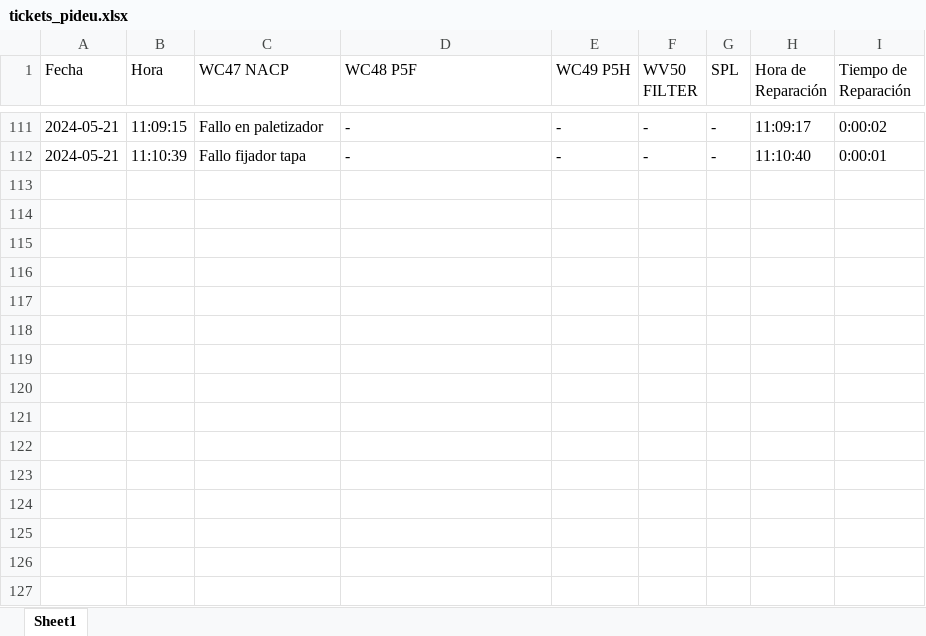
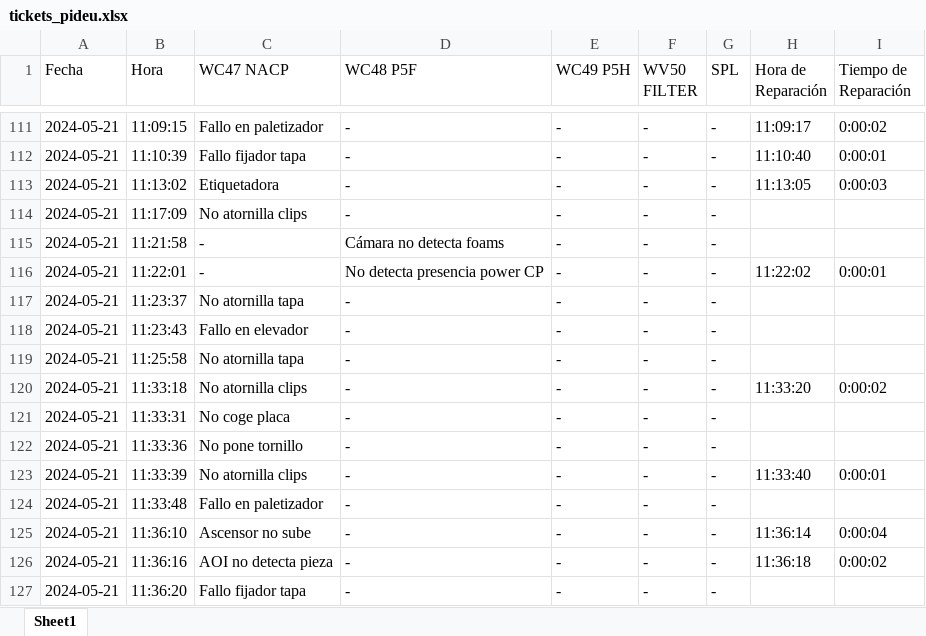
Before and after one commit to guillem-edo/ticket_management__launcher, an Excel workbook: beta_version/excel_files/tickets_pideu.xlsx, sheet Sheet1, drawn as a sheet; only a part is shown, gaps mark what is left out; values as stored, in another font and other column widths than the file's, no borders; the diff names each change by its address in the sheet, - before the commit and + after, or states it on an @@ line.

Commit message:
update ticket_management.py / v.16.5

```diff
--- a/beta_version/excel_files/tickets_pideu.xlsx (sheet Sheet1)
+++ b/beta_version/excel_files/tickets_pideu.xlsx (sheet Sheet1)
+row 113: 2024-05-21 | 11:13:02 | Etiquetadora | - | - | - | - | 11:13:05 | 0:00:03
+row 114: 2024-05-21 | 11:17:09 | No atornilla clips | - | - | - | -
+row 115: 2024-05-21 | 11:21:58 | - | Cámara no detecta foams | - | - | -
+row 116: 2024-05-21 | 11:22:01 | - | No detecta presencia power CP | - | - | - | 11:22:02 | 0:00:01
+row 117: 2024-05-21 | 11:23:37 | No atornilla tapa | - | - | - | -
+row 118: 2024-05-21 | 11:23:43 | Fallo en elevador | - | - | - | -
+row 119: 2024-05-21 | 11:25:58 | No atornilla tapa | - | - | - | -
+row 120: 2024-05-21 | 11:33:18 | No atornilla clips | - | - | - | - | 11:33:20 | 0:00:02
+row 121: 2024-05-21 | 11:33:31 | No coge placa | - | - | - | -
+row 122: 2024-05-21 | 11:33:36 | No pone tornillo | - | - | - | -
+row 123: 2024-05-21 | 11:33:39 | No atornilla clips | - | - | - | - | 11:33:40 | 0:00:01
+row 124: 2024-05-21 | 11:33:48 | Fallo en paletizador | - | - | - | -
+row 125: 2024-05-21 | 11:36:10 | Ascensor no sube | - | - | - | - | 11:36:14 | 0:00:04
+row 126: 2024-05-21 | 11:36:16 | AOI no detecta pieza | - | - | - | - | 11:36:18 | 0:00:02
+row 127: 2024-05-21 | 11:36:20 | Fallo fijador tapa | - | - | - | -
```
Also changed, not shown: 2 other files.
